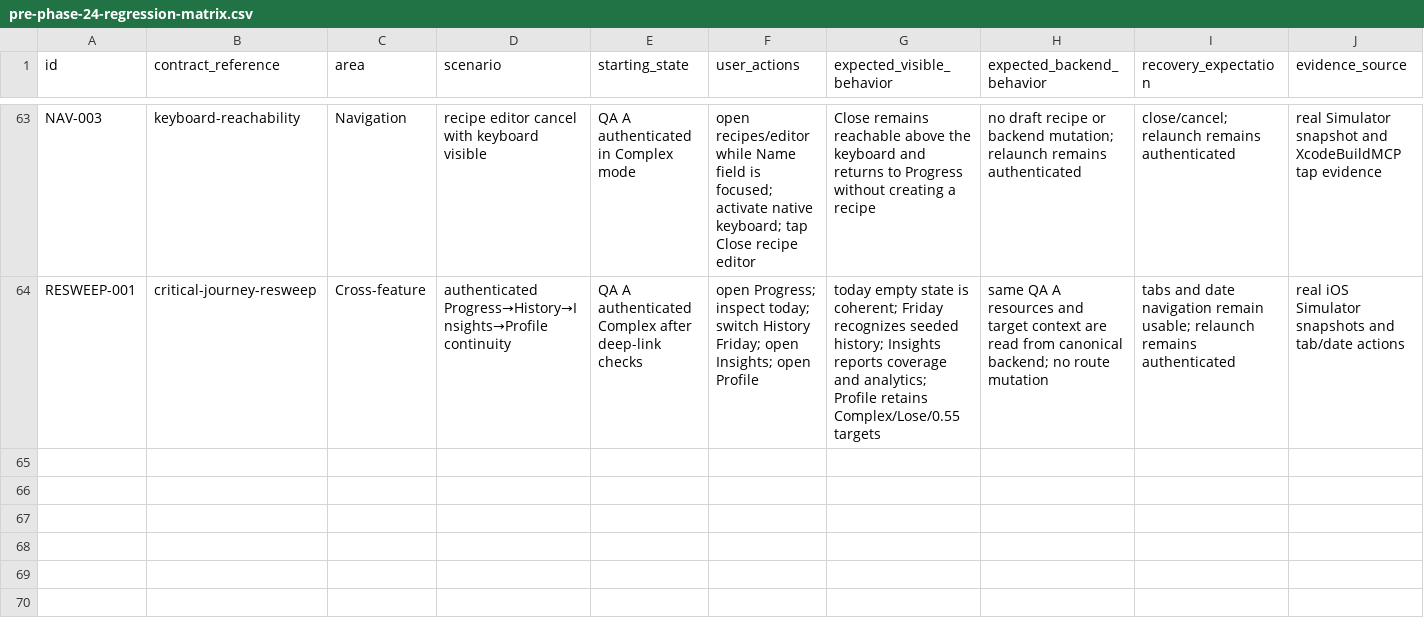
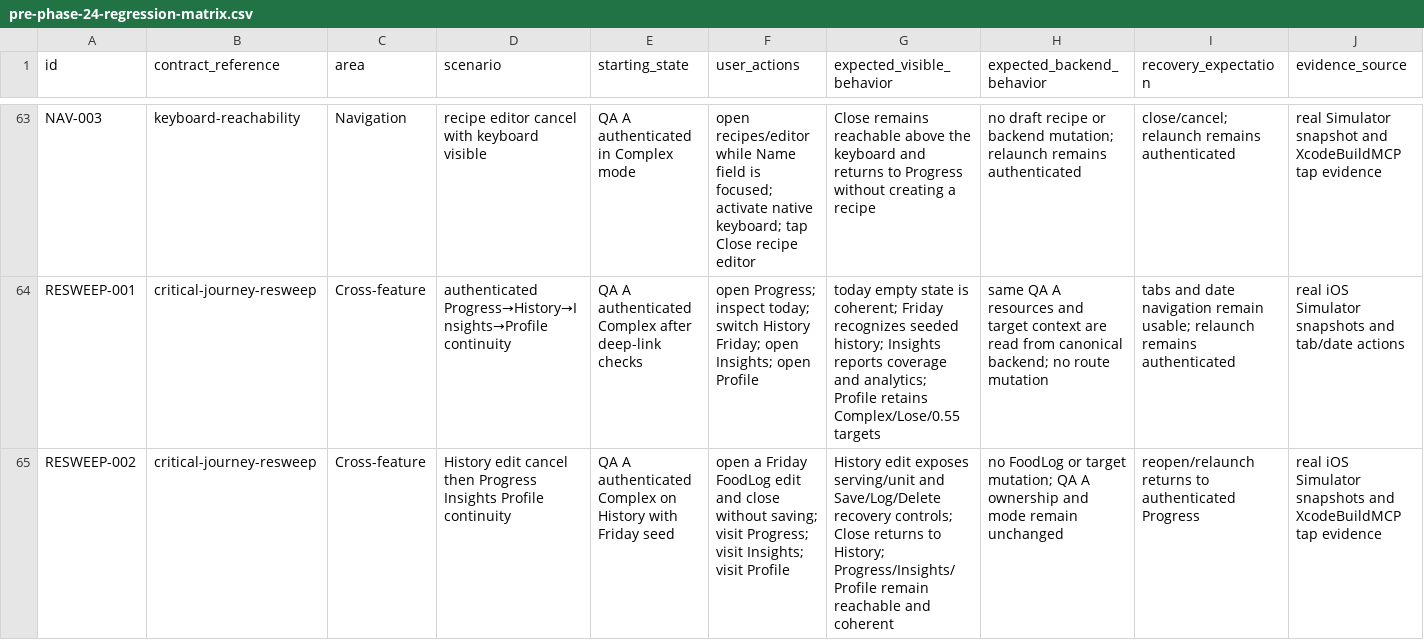
Before and after one commit to joshuaAryy/food-tracker, a CSV file: docs/superpowers/pre-phase-24-regression-matrix.csv, drawn as a sheet; only a part is shown, gaps mark what is left out; rows hold the shown columns only; the diff names each change by its address in the sheet, - before the commit and + after, or states it on an @@ line.

Commit message:
docs: record authenticated critical resweep

```diff
--- a/docs/superpowers/pre-phase-24-regression-matrix.csv
+++ b/docs/superpowers/pre-phase-24-regression-matrix.csv
+row 65: RESWEEP-002 | critical-journey-resweep | Cross-feature | History edit cancel then Progress Insights Profile continuity | QA A authenticated Complex on History with Friday seed | open a Friday FoodLog edit and close without saving; visit Progress; visit Insights; visit Profile | History edit exposes serving/unit and Save/Log/Delete recovery controls; Close returns to History; Progress/Insights/Profile remain reachable and coherent | no FoodLog or target mutation; QA A ownership and mode remain unchanged | reopen/relaunch returns to authenticated Progress | real iOS Simulator snapshots and XcodeBuildMCP tap evidence
```
Also changed, not shown: 1 other file.
